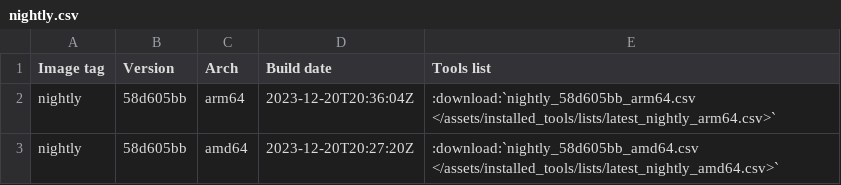
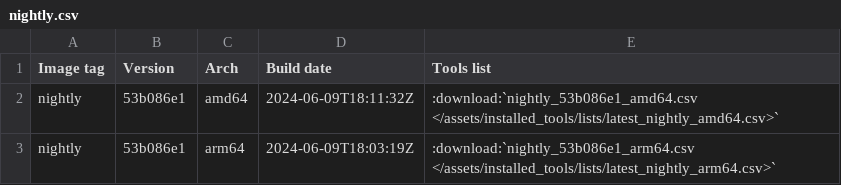
Before and after one commit to kaisenlinux/exegol-docs, a CSV file: source/assets/installed_tools/nightly.csv, drawn as a sheet.

```diff
--- a/source/assets/installed_tools/nightly.csv
+++ b/source/assets/installed_tools/nightly.csv
@@ -1,3 +1,3 @@
 Image tag,Version,Arch,Build date,Tools list
-nightly,58d605bb,arm64,2023-12-20T20:36:04Z,:download:`nightly_58d605bb_arm64.csv       </assets/installed_tools/lists/latest_nightly_arm64.csv>`
-nightly,58d605bb,amd64,2023-12-20T20:27:20Z,:download:`nightly_58d605bb_amd64.csv       </assets/installed_tools/lists/latest_nightly_amd64.csv>`
+nightly,53b086e1,amd64,2024-06-09T18:11:32Z,:download:`nightly_53b086e1_amd64.csv       </assets/installed_tools/lists/latest_nightly_amd64.csv>`
+nightly,53b086e1,arm64,2024-06-09T18:03:19Z,:download:`nightly_53b086e1_arm64.csv       </assets/installed_tools/lists/latest_nightly_arm64.csv>`
```
Also changed, not shown: source/assets/exegol_resources/resources_list.csv, 36 other files.
